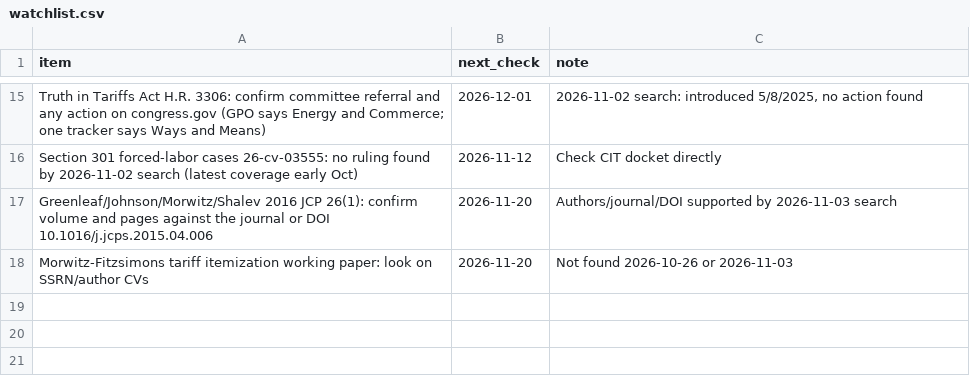
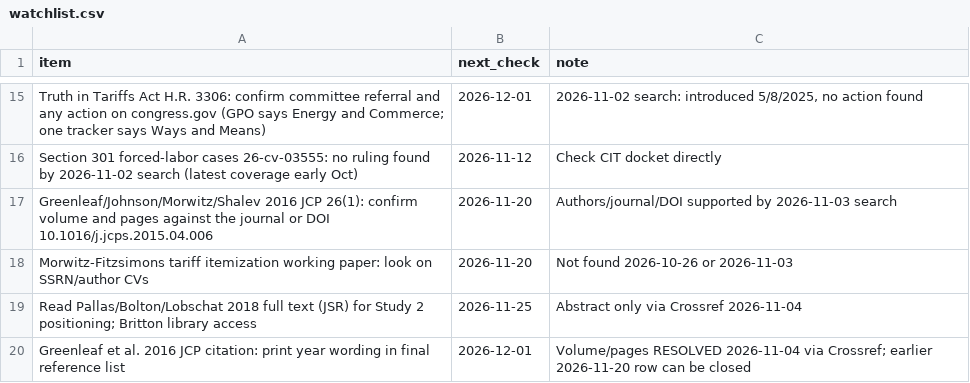
Before and after one commit to brittonleggett/research-threads-cloud, a CSV file: TARIFF_PAPER/04_DATA/watchlist.csv, drawn as a sheet; only a part is shown, gaps mark what is left out.

```diff
--- a/TARIFF_PAPER/04_DATA/watchlist.csv
+++ b/TARIFF_PAPER/04_DATA/watchlist.csv
@@ -18 +18,3 @@ Greenleaf/Johnson/Morwitz/Shalev 2016 JCP 26(1): confirm volume and pages agains
 Morwitz-Fitzsimons tariff itemization working paper: look on SSRN/author CVs,2026-11-20,Not found 2026-10-26 or 2026-11-03
+Read Pallas/Bolton/Lobschat 2018 full text (JSR) for Study 2 positioning; Britton library access,2026-11-25,Abstract only via Crossref 2026-11-04
+Greenleaf et al. 2016 JCP citation: print year wording in final reference list,2026-12-01,Volume/pages RESOLVED 2026-11-04 via Crossref; earlier 2026-11-20 row can be closed
```
Also changed, not shown: TARIFF_PAPER/04_DATA/candidate_leads.csv, 3 other files.
